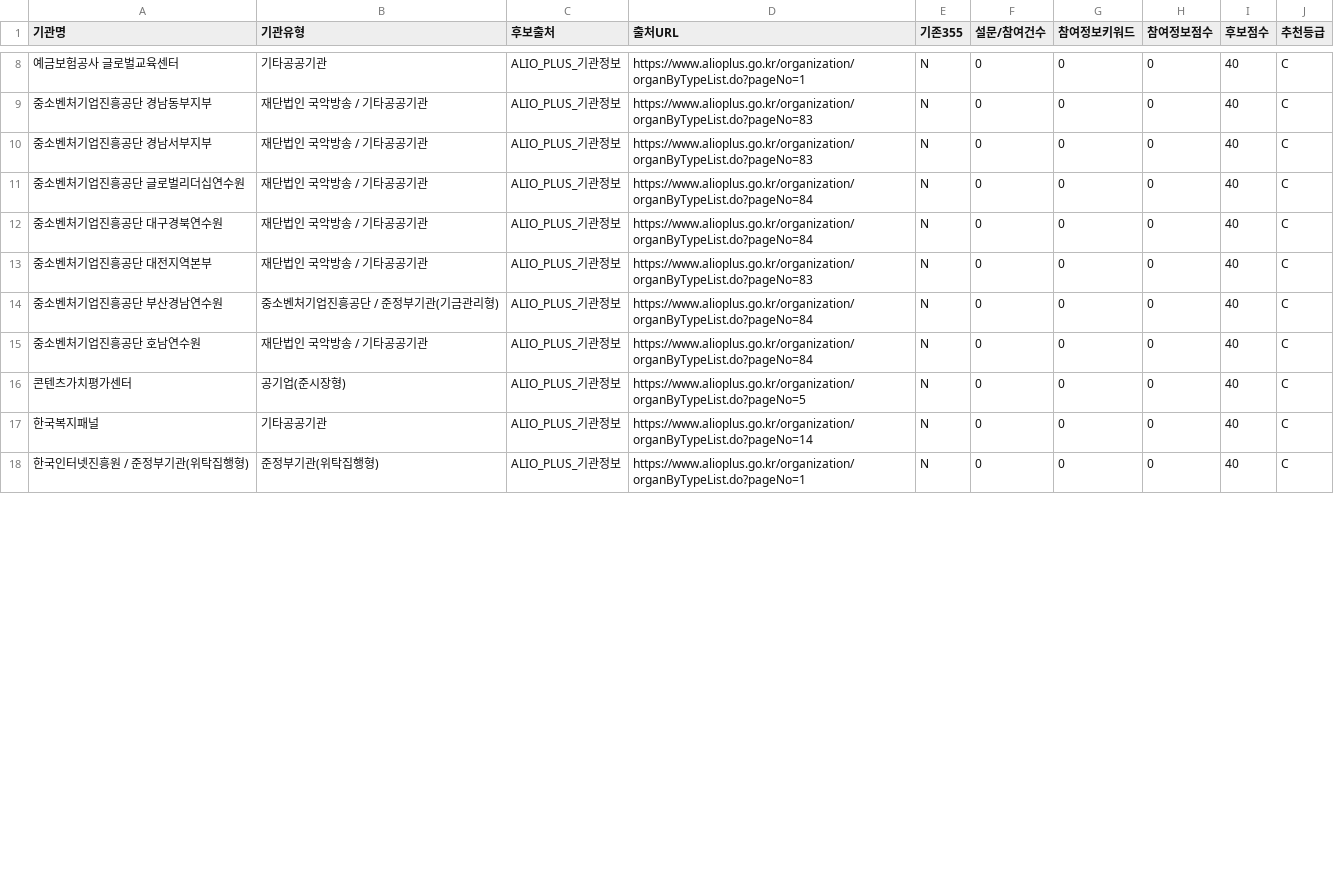
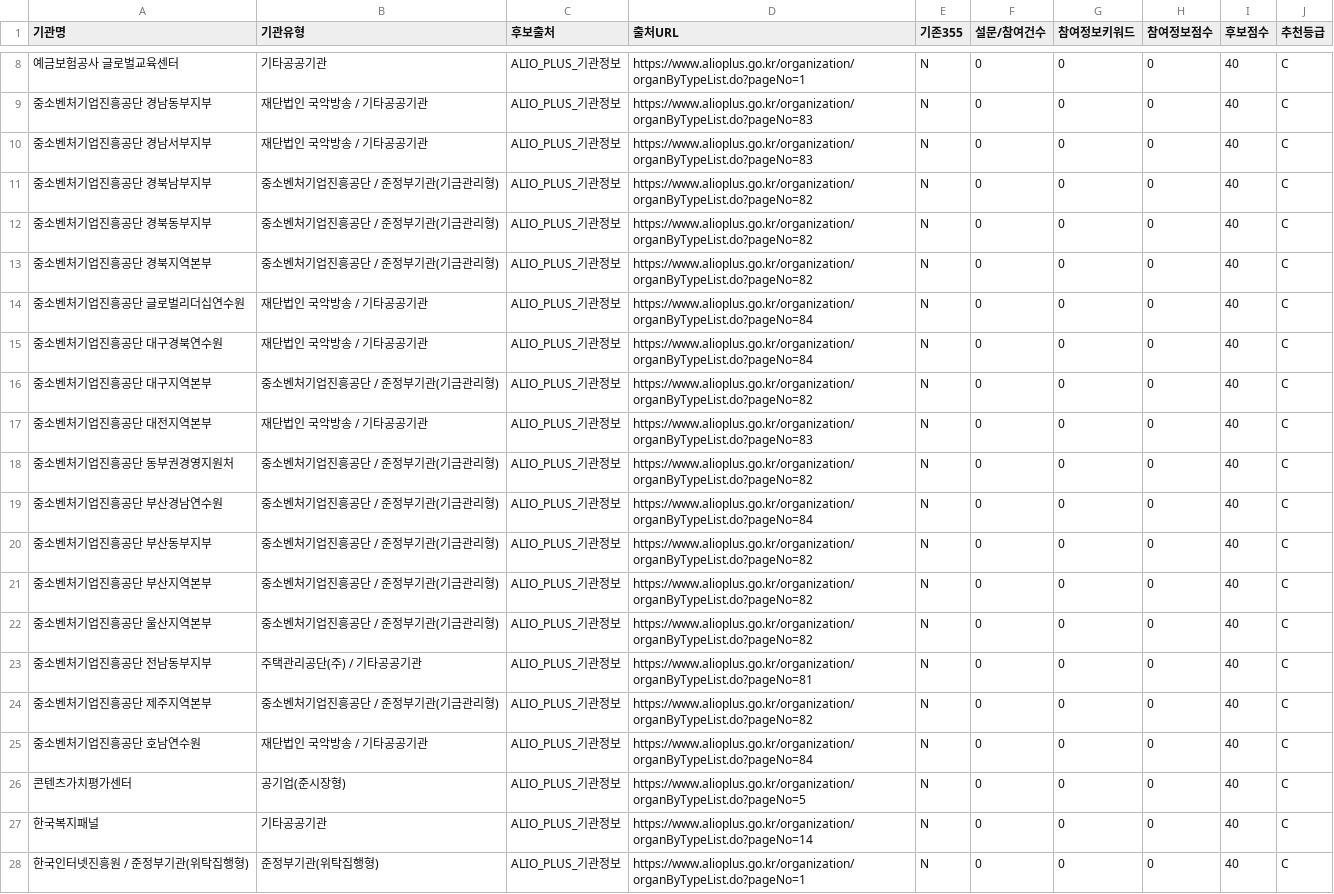
Before and after one commit to steve-park404/public-institution-monitor, a CSV file: 기관후보_발굴결과.csv, drawn as a sheet; only a part is shown, gaps mark what is left out; the diff covers the shown part only; the diff names each change by its address in the sheet, - before the commit and + after, or states it on an @@ line.

```diff
--- a/기관후보_발굴결과.csv
+++ b/기관후보_발굴결과.csv
+row 11: 중소벤처기업진흥공단 경북남부지부 | 중소벤처기업진흥공단 / 준정부기관(기금관리형) | ALIO_PLUS_기관정보 | https://www.alioplus.go.kr/organization/organByTypeList.do?pageNo=82 | N | 0 | 0 | 0 | 40 | C
+row 12: 중소벤처기업진흥공단 경북동부지부 | 중소벤처기업진흥공단 / 준정부기관(기금관리형) | ALIO_PLUS_기관정보 | https://www.alioplus.go.kr/organization/organByTypeList.do?pageNo=82 | N | 0 | 0 | 0 | 40 | C
+row 13: 중소벤처기업진흥공단 경북지역본부 | 중소벤처기업진흥공단 / 준정부기관(기금관리형) | ALIO_PLUS_기관정보 | https://www.alioplus.go.kr/organization/organByTypeList.do?pageNo=82 | N | 0 | 0 | 0 | 40 | C
+row 16: 중소벤처기업진흥공단 대구지역본부 | 중소벤처기업진흥공단 / 준정부기관(기금관리형) | ALIO_PLUS_기관정보 | https://www.alioplus.go.kr/organization/organByTypeList.do?pageNo=82 | N | 0 | 0 | 0 | 40 | C
+row 18: 중소벤처기업진흥공단 동부권경영지원처 | 중소벤처기업진흥공단 / 준정부기관(기금관리형) | ALIO_PLUS_기관정보 | https://www.alioplus.go.kr/organization/organByTypeList.do?pageNo=82 | N | 0 | 0 | 0 | 40 | C
+row 20: 중소벤처기업진흥공단 부산동부지부 | 중소벤처기업진흥공단 / 준정부기관(기금관리형) | ALIO_PLUS_기관정보 | https://www.alioplus.go.kr/organization/organByTypeList.do?pageNo=82 | N | 0 | 0 | 0 | 40 | C
+row 21: 중소벤처기업진흥공단 부산지역본부 | 중소벤처기업진흥공단 / 준정부기관(기금관리형) | ALIO_PLUS_기관정보 | https://www.alioplus.go.kr/organization/organByTypeList.do?pageNo=82 | N | 0 | 0 | 0 | 40 | C
+row 22: 중소벤처기업진흥공단 울산지역본부 | 중소벤처기업진흥공단 / 준정부기관(기금관리형) | ALIO_PLUS_기관정보 | https://www.alioplus.go.kr/organization/organByTypeList.do?pageNo=82 | N | 0 | 0 | 0 | 40 | C
+row 23: 중소벤처기업진흥공단 전남동부지부 | 주택관리공단(주) / 기타공공기관 | ALIO_PLUS_기관정보 | https://www.alioplus.go.kr/organization/organByTypeList.do?pageNo=81 | N | 0 | 0 | 0 | 40 | C
+row 24: 중소벤처기업진흥공단 제주지역본부 | 중소벤처기업진흥공단 / 준정부기관(기금관리형) | ALIO_PLUS_기관정보 | https://www.alioplus.go.kr/organization/organByTypeList.do?pageNo=82 | N | 0 | 0 | 0 | 40 | C
```
Also changed, not shown: 1 added row and 8 removed rows elsewhere in this file, 1 other file.
